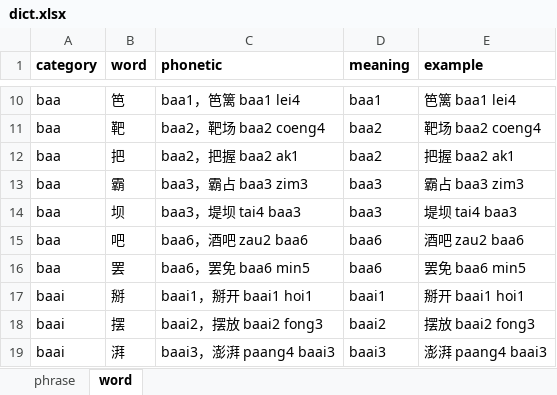
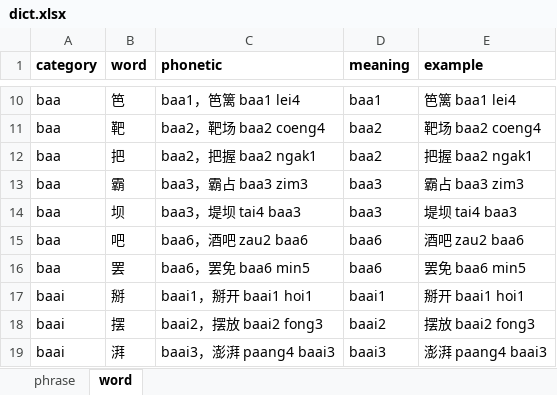
Before and after one commit to viewnn/wordcards, an Excel workbook: dict.xlsx, sheet word, drawn as a sheet; only a part is shown, gaps mark what is left out; values as stored, in another font and other column widths than the file's, no borders; the diff names each change by its address in the sheet, - before the commit and + after, or states it on an @@ line.

Commit message:
update css,ui,dict

```diff
--- a/dict.xlsx (sheet word)
+++ b/dict.xlsx (sheet word)
-C12 (phonetic): baa2，把握 baa2 ak1
+C12 (phonetic): baa2，把握 baa2 ngak1
-E12 (example): 把握 baa2 ak1
+E12 (example): 把握 baa2 ngak1
```
Also changed, not shown: 5 other files.
